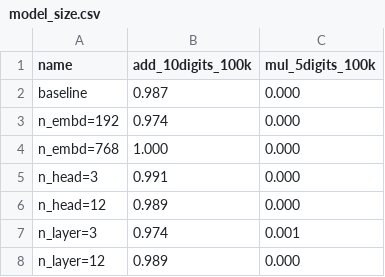
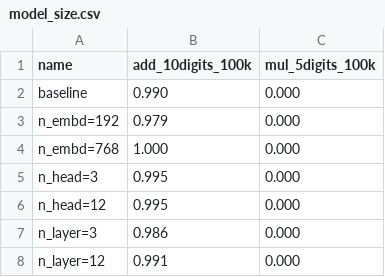
Before and after one commit to HugoPlatzer/master_thesis, a CSV file: code/tables/model_size/model_size.csv, drawn as a sheet.

Commit message:
fixed tables to use test_accuracy

```diff
--- a/code/tables/model_size/model_size.csv
+++ b/code/tables/model_size/model_size.csv
@@ -1,8 +1,8 @@
 name,add_10digits_100k,mul_5digits_100k
-baseline,0.987,0.000
-n_embd=192,0.974,0.000
+baseline,0.990,0.000
+n_embd=192,0.979,0.000
 n_embd=768,1.000,0.000
-n_head=3,0.991,0.000
-n_head=12,0.989,0.000
-n_layer=3,0.974,0.001
-n_layer=12,0.989,0.000
+n_head=3,0.995,0.000
+n_head=12,0.995,0.000
+n_layer=3,0.986,0.000
+n_layer=12,0.991,0.000
```
Also changed, not shown: 41 other files.
